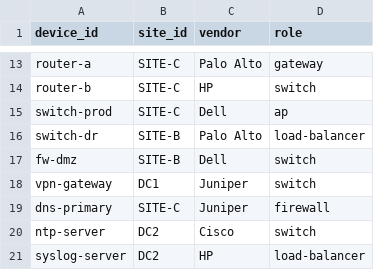
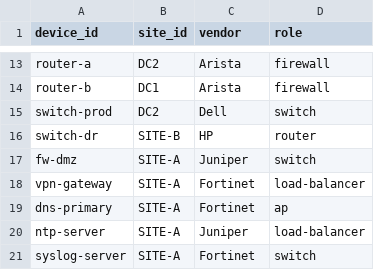
Before and after one commit to hanhduyenjn/ST-Assignment, a CSV file: data/device_inventory.csv, drawn as a sheet; only a part is shown, gaps mark what is left out; the diff covers the shown part only; the diff names each change by its address in the sheet, - before the commit and + after, or states it on an @@ line.

```diff
--- a/data/device_inventory.csv
+++ b/data/device_inventory.csv
-B13 (site_id): SITE-C
+B13 (site_id): DC2
-C13 (vendor): Palo Alto
+C13 (vendor): Arista
-D13 (role): gateway
+D13 (role): firewall
-B14 (site_id): SITE-C
+B14 (site_id): DC1
-C14 (vendor): HP
+C14 (vendor): Arista
-D14 (role): switch
+D14 (role): firewall
-B15 (site_id): SITE-C
+B15 (site_id): DC2
-D15 (role): ap
+D15 (role): switch
-C16 (vendor): Palo Alto
+C16 (vendor): HP
-D16 (role): load-balancer
+D16 (role): router
-B17 (site_id): SITE-B
+B17 (site_id): SITE-A
-C17 (vendor): Dell
+C17 (vendor): Juniper
-B18 (site_id): DC1
+B18 (site_id): SITE-A
-C18:C19 (vendor): Juniper
+C18:C19 (vendor): Fortinet
-D18 (role): switch
+D18 (role): load-balancer
-B19 (site_id): SITE-C
+B19 (site_id): SITE-A
-D19 (role): firewall
+D19 (role): ap
-B20:B21 (site_id): DC2
+B20:B21 (site_id): SITE-A
-C20 (vendor): Cisco
+C20 (vendor): Juniper
-D20 (role): switch
+D20 (role): load-balancer
-C21 (vendor): HP
+C21 (vendor): Fortinet
-D21 (role): load-balancer
+D21 (role): switch
```
Also changed, not shown: 31 edited cells elsewhere in this file, data/interface_stats.csv, 34 other files.
